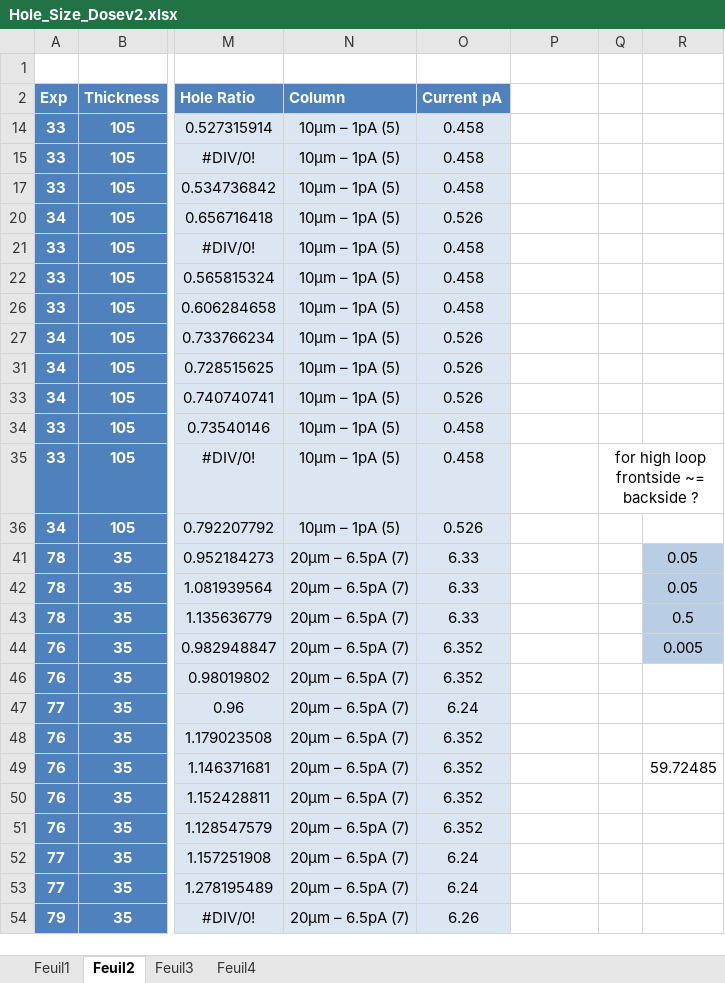
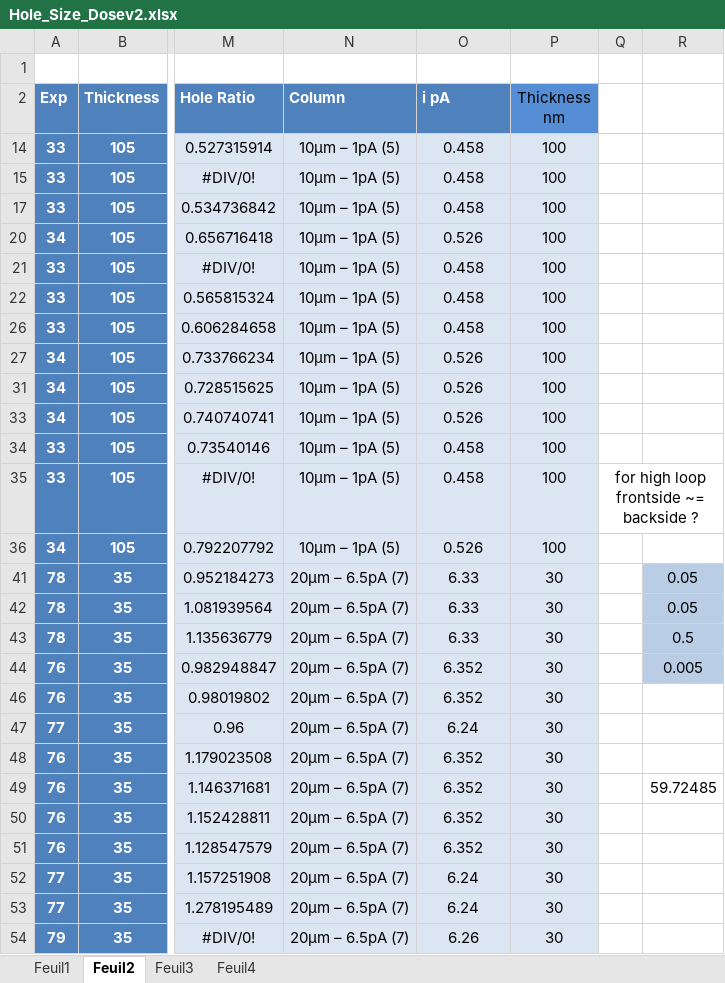
Before and after one commit to AdrienMau/Australie, an Excel workbook: Synthèse-Experiences/Hole_Size_Dosev2.xlsx, sheet Feuil2, drawn as a sheet; only a part is shown, gaps mark what is left out; values as stored, in another font and other column widths than the file's, no borders; charts and pictures and table styles not drawn; the diff covers the shown part only; the diff names each change by its address in the sheet, - before the commit and + after, or states it on an @@ line.

Commit message:
ptite modif

```diff
--- a/Synthèse-Experiences/Hole_Size_Dosev2.xlsx (sheet Feuil2)
+++ b/Synthèse-Experiences/Hole_Size_Dosev2.xlsx (sheet Feuil2)
-O2: Current pA
+O2: i pA
-P2: (empty)
+P2: Thickness nm
-P2 fill: none
+P2 fill: #558ED5
-P14:P15 (Thickness nm): (empty)
+P14:P15 (Thickness nm): 100
-P14:P15 fill: none
+P14:P15 fill: #DCE6F2
-P17 (Thickness nm): (empty)
+P17 (Thickness nm): 100
-P17 fill: none
+P17 fill: #DCE6F2
-P20:P22 (Thickness nm): (empty)
+P20:P22 (Thickness nm): 100
-P20:P22 fill: none
+P20:P22 fill: #DCE6F2
-P26:P27 (Thickness nm): (empty)
+P26:P27 (Thickness nm): 100
-P26:P27 fill: none
+P26:P27 fill: #DCE6F2
-P31 (Thickness nm): (empty)
+P31 (Thickness nm): 100
-P31 fill: none
+P31 fill: #DCE6F2
-P33:P36 (Thickness nm): (empty)
+P33:P36 (Thickness nm): 100
-P33:P36 fill: none
+P33:P36 fill: #DCE6F2
-P41:P44 (Thickness nm): (empty)
+P41:P44 (Thickness nm): 30
-P41:P44 fill: none
+P41:P44 fill: #DCE6F2
-P46:P54 (Thickness nm): (empty)
+P46:P54 (Thickness nm): 30
-P46:P54 fill: none
+P46:P54 fill: #DCE6F2
```
Also changed, not shown: 10 added rows, 7 edited cells and cell formats elsewhere in this sheet, sheet Feuil3, charts or pictures.
